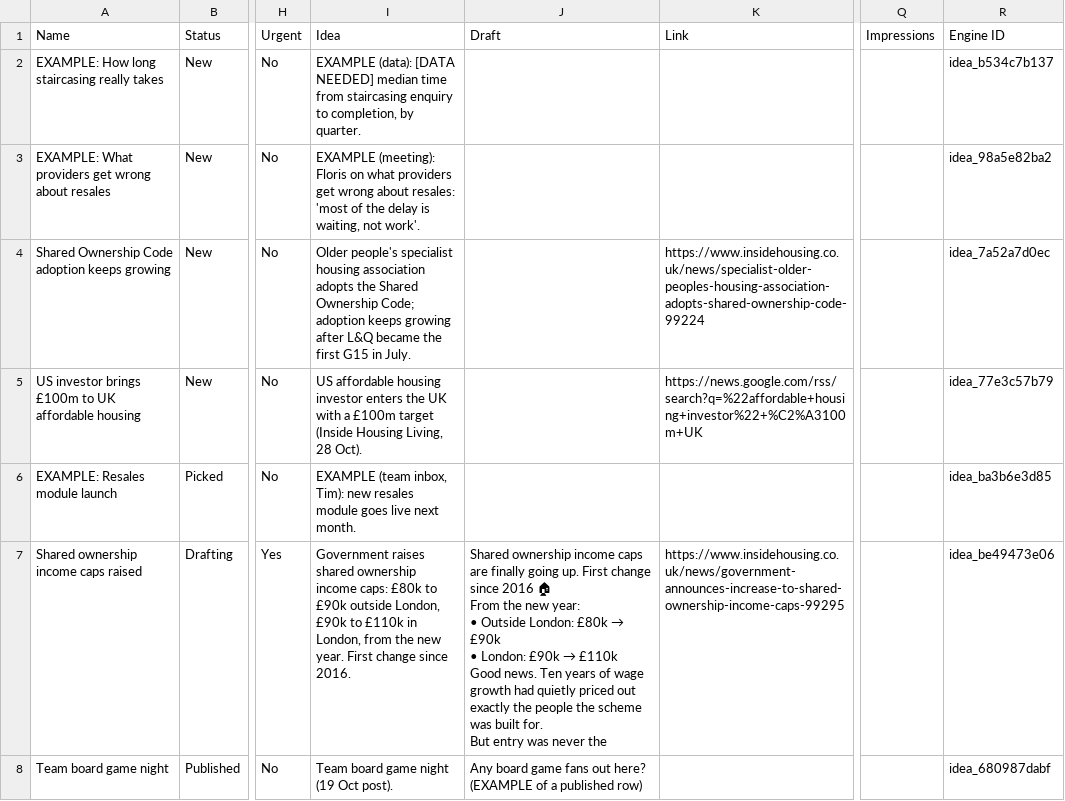
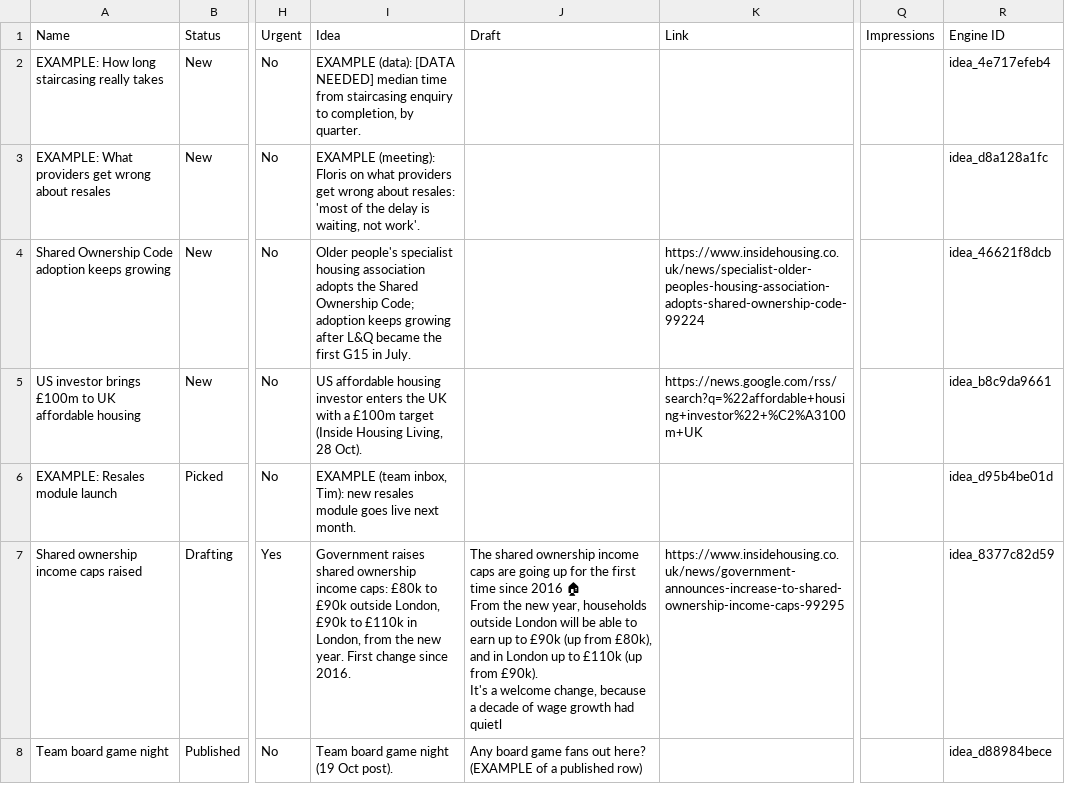
Before and after one commit to tlewisstempel-byte/founder-funnel, a CSV file: mockups/board-sample.csv, drawn as a sheet; only a part is shown, gaps mark what is left out; ↵ is a line break in a cell; the diff names each change by its address in the sheet, - before the commit and + after, or states it on an @@ line.

```diff
--- a/mockups/board-sample.csv
+++ b/mockups/board-sample.csv
-R2 (Engine ID): idea_b534c7b137
+R2 (Engine ID): idea_4e717efeb4
-R3 (Engine ID): idea_98a5e82ba2
+R3 (Engine ID): idea_d8a128a1fc
-R4 (Engine ID): idea_7a52a7d0ec
+R4 (Engine ID): idea_46621f8dcb
-R5 (Engine ID): idea_77e3c57b79
+R5 (Engine ID): idea_b8c9da9661
-R6 (Engine ID): idea_ba3b6e3d85
+R6 (Engine ID): idea_d95b4be01d
@@ J7 (Draft): Shared ownership income caps are finally going up. First change since 2016 🏠 ↵ From the new year: ↵ • Outside London: £80k → £90k ↵ • London: £90k → £110k ↵ Good news. Ten years of wage growth had quietly priced out exactly the people the scheme was built for. ↵ But entry was never the → The shared ownership income caps are going up for the first time since 2016 🏠 ↵ From the new year, households outside London will be able to earn up to £90k (up from £80k), and in London up to £110k (up from £90k). ↵ It's a welcome change, because a decade of wage growth had quietl @@
-R7 (Engine ID): idea_be49473e06
+R7 (Engine ID): idea_8377c82d59
-R8 (Engine ID): idea_680987dabf
+R8 (Engine ID): idea_d88984bece
```
Also changed, not shown: 12 other files.
